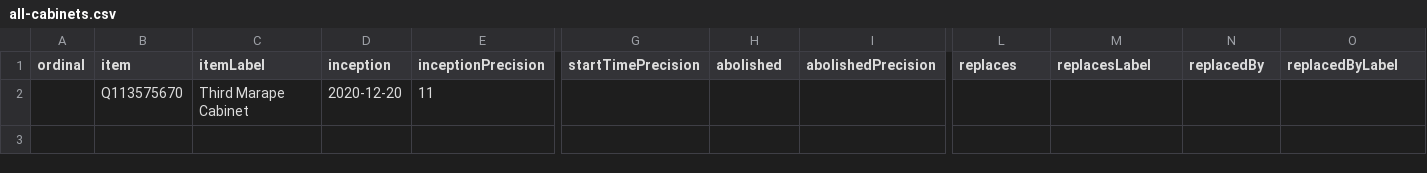
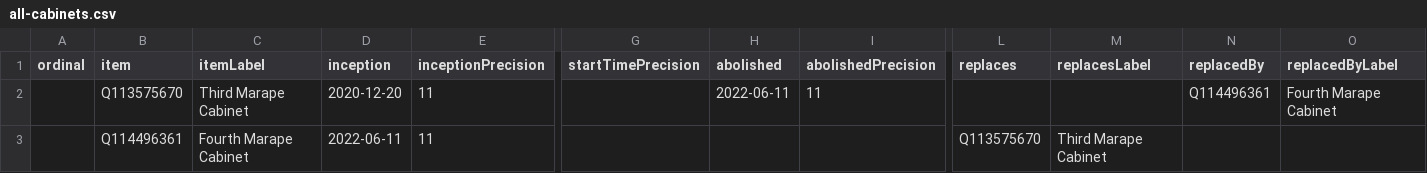
Before and after one commit to every-politician-scrapers/papua-new-guinea, a CSV file: wikidata/results/all-cabinets.csv, drawn as a sheet; only a part is shown, gaps mark what is left out; rows hold the shown columns only; the diff names each change by its address in the sheet, - before the commit and + after, or states it on an @@ line.

```diff
--- a/wikidata/results/all-cabinets.csv
+++ b/wikidata/results/all-cabinets.csv
-H2 (abolished): (empty)
+H2 (abolished): 2022-06-11
-I2 (abolishedPrecision): (empty)
+I2 (abolishedPrecision): 11
-N2 (replacedBy): (empty)
+N2 (replacedBy): Q114496361
-O2 (replacedByLabel): (empty)
+O2 (replacedByLabel): Fourth Marape Cabinet
+row 3:  | Q114496361 | Fourth Marape Cabinet | 2022-06-11 | 11 |  |  |  | Q113575670 | Third Marape Cabinet
```
Also changed, not shown: 1 other file.
